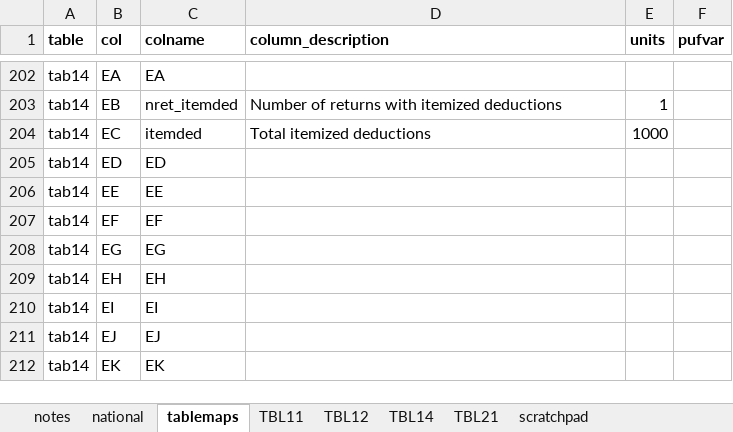
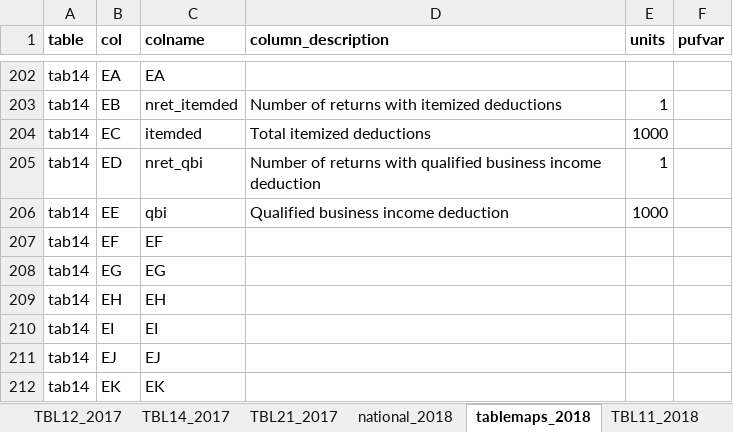
Before and after one commit to donboyd5/puf_analysis, an Excel workbook: data/soitables.xlsx, sheet tablemaps_2018, drawn as a sheet; only a part is shown, gaps mark what is left out; values as stored, in another font and other column widths than the file's, no borders; the diff covers the shown part only; the diff names each change by its address in the sheet, - before the commit and + after, or states it on an @@ line.

```diff
--- a/data/soitables.xlsx (sheet tablemaps_2018)
+++ b/data/soitables.xlsx (sheet tablemaps_2018)
-sheet tab: national
+sheet tab: national_2018
-sheet tab: tablemaps
+sheet tab: tablemaps_2018
-sheet tab: TBL11
+sheet tab: TBL11_2018
+sheet tab: TBL12_2017
+sheet tab: TBL14_2017
+sheet tab: TBL21_2017
-C205 (colname): ED
+C205 (colname): nret_qbi
-D205 (column_description): (empty)
+D205 (column_description): Number of returns with qualified business income deduction
-E205 (units): (empty)
+E205 (units): 1
-C206 (colname): EE
+C206 (colname): qbi
-D206 (column_description): (empty)
+D206 (column_description): Qualified business income deduction
-E206 (units): (empty)
+E206 (units): 1000
```
Also changed, not shown: 133 added rows and 6 edited cells elsewhere in this sheet, sheet notes, other sheet tabs, 15 other files.
